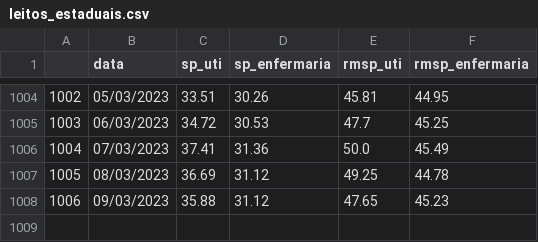
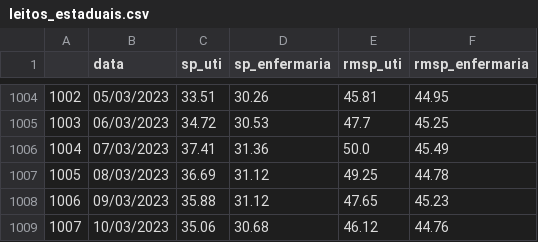
Before and after one commit to DaviSRodrigues/Covid-19-em-Sao-Paulo, a CSV file: dados/leitos_estaduais.csv, drawn as a sheet; only a part is shown, gaps mark what is left out; the diff names each change by its address in the sheet, - before the commit and + after, or states it on an @@ line.

```diff
--- a/dados/leitos_estaduais.csv
+++ b/dados/leitos_estaduais.csv
+row 1009: 1007 | 10/03/2023 | 35.06 | 30.68 | 46.12 | 44.76
```
Also changed, not shown: dados/dados_estado_sp.csv, 27 other files.
